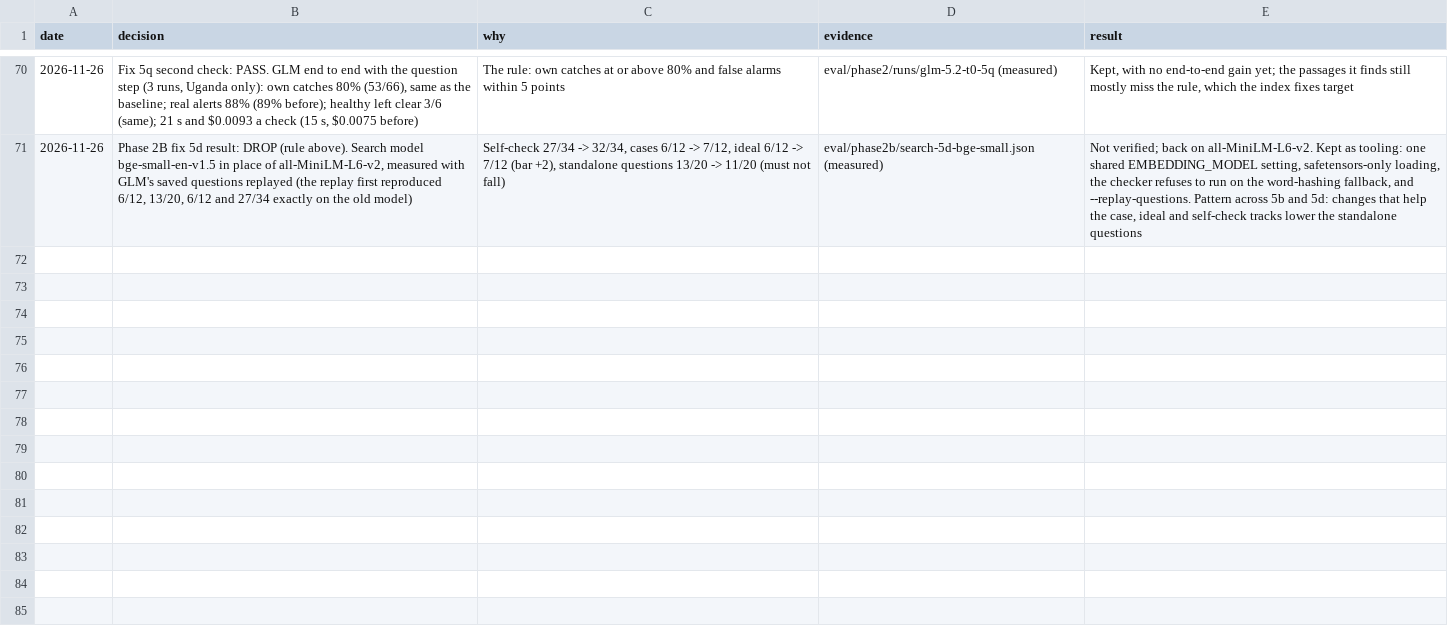
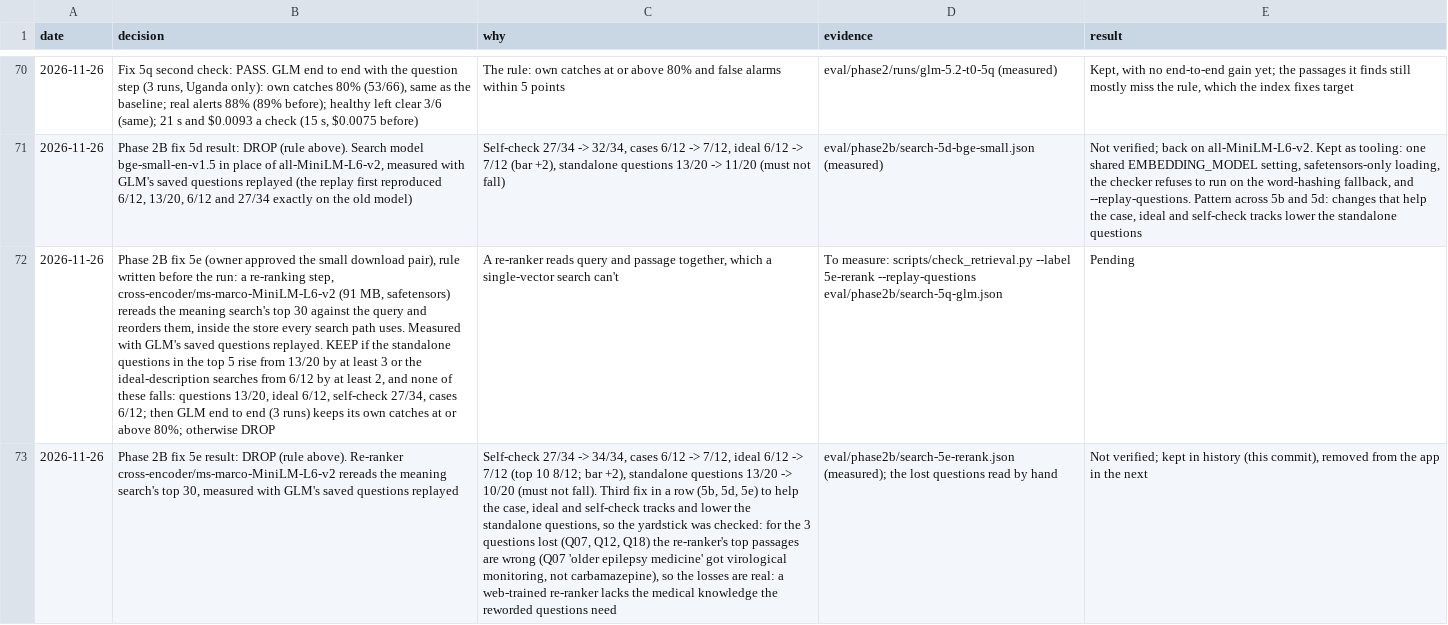
Before and after one commit to atwine/artemis-hiv, a TSV file: docs/decisions.tsv, drawn as a sheet; only a part is shown, gaps mark what is left out; the diff names each change by its address in the sheet, - before the commit and + after, or states it on an @@ line.

```diff
--- a/docs/decisions.tsv
+++ b/docs/decisions.tsv
+row 72: 2026-11-26 | Phase 2B fix 5e (owner approved the small download pair), rule written before the run: a re-ranking step, cross-encoder/ms-marco-MiniLM-L6-v2 (91 MB, safetensors) rereads the meaning search's top 30 against the query and reorders them, inside the store every search path uses. Measured with GLM's saved questions replayed. KEEP if the standalone questions in the top 5 rise from 13/20 by at least 3 or the ideal-description searches from 6/12 by at least 2, and none of these falls: questions 13/20, ideal 6/12, self-check 27/34, cases 6/12; then GLM end to end (3 runs) keeps its own catches at or above 80%; otherwise DROP | A re-ranker reads query and passage together, which a single-vector search can't | To measure: scripts/check_retrieval.py --label 5e-rerank --replay-questions eval/phase2b/search-5q-glm.json | Pending
+row 73: 2026-11-26 | Phase 2B fix 5e result: DROP (rule above). Re-ranker cross-encoder/ms-marco-MiniLM-L6-v2 rereads the meaning search's top 30, measured with GLM's saved questions replayed | Self-check 27/34 -> 34/34, cases 6/12 -> 7/12, ideal 6/12 -> 7/12 (top 10 8/12; bar +2), standalone questions 13/20 -> 10/20 (must not fall). Third fix in a row (5b, 5d, 5e) to help the case, ideal and self-check tracks and lower the standalone questions, so the yardstick was checked: for the 3 questions lost (Q07, Q12, Q18) the re-ranker's top passages are wrong (Q07 'older epilepsy medicine' got virological monitoring, not carbamazepine), so the losses are real: a web-trained re-ranker lacks the medical knowledge the reworded questions need | eval/phase2b/search-5e-rerank.json (measured); the lost questions read by hand | Not verified; kept in history (this commit), removed from the app in the next
```
Also changed, not shown: docs/refactor/code-map.tsv, 4 other files.
